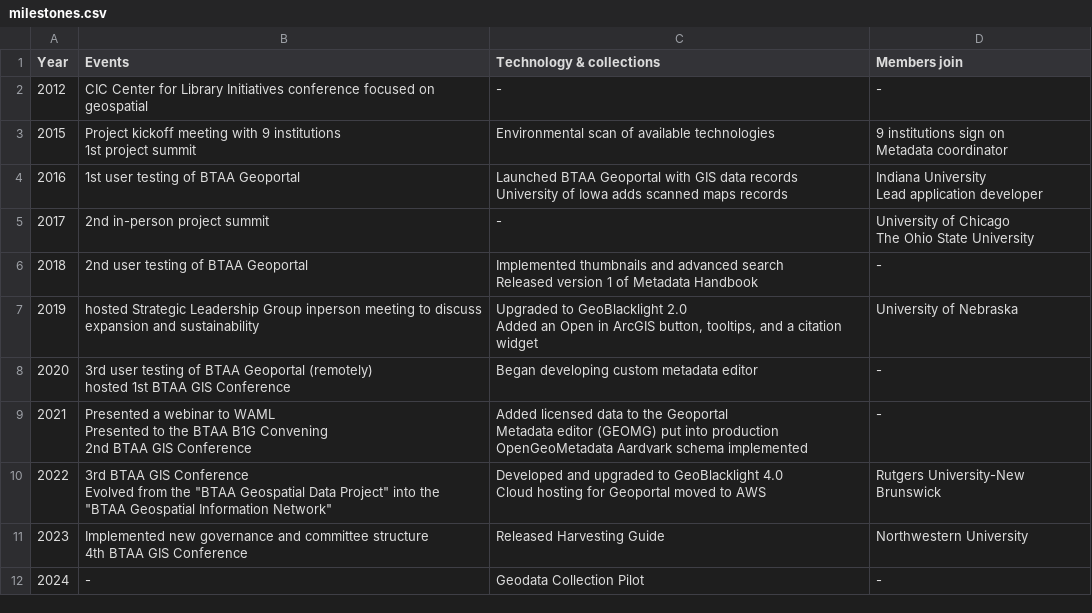
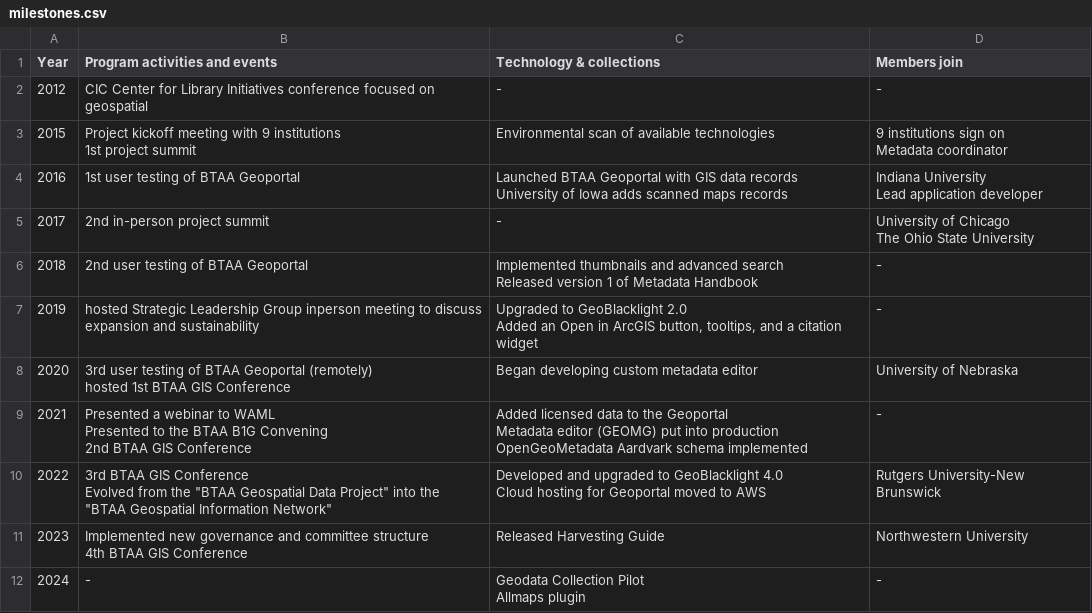
Before and after one commit to geobtaa/geobtaa.github.io, a CSV file: docs/tables/milestones.csv, drawn as a sheet.

Commit message:
Update milestones.csv

```diff
--- a/docs/tables/milestones.csv
+++ b/docs/tables/milestones.csv
@@ -1,2 +1,2 @@
-Year,Events,Technology & collections,Members join
+Year,Program activities and events,Technology & collections,Members join
 2012,CIC Center for Library Initiatives conference focused on geospatial,-,-
@@ -11,6 +11,6 @@ The Ohio State University"
 Released version 1 of Metadata Handbook",-
-2019,hosted Strategic Leadership Group inperson meeting to discuss expansion and sustainability,"Upgraded to GeoBlacklight 2.0
- Added an Open in ArcGIS button, tooltips, and a citation widget",University of Nebraska
-2020,"3rd user testing of BTAA Geoportal (remotely)
-hosted 1st BTAA GIS Conference",Began developing custom metadata editor,-
+2019,hosted Strategic Leadership Group inperson meeting to discuss expansion and sustainability,"Upgraded to GeoBlacklight 2.0
+ Added an Open in ArcGIS button, tooltips, and a citation widget",-
+2020,"3rd user testing of BTAA Geoportal (remotely)
+hosted 1st BTAA GIS Conference",Began developing custom metadata editor,University of Nebraska
 2021,"Presented a webinar to WAML
@@ -25,2 +25,3 @@ Cloud hosting for Geoportal  moved to AWS",Rutgers University-New Brunswick
 4th BTAA GIS Conference",Released Harvesting Guide,Northwestern University
-2024,-,Geodata Collection Pilot,-
+2024,-,"Geodata Collection Pilot
+Allmaps plugin",-
```
